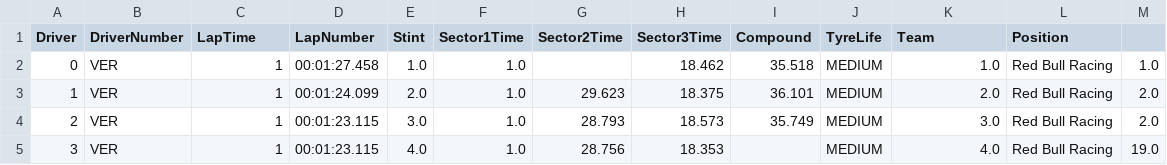
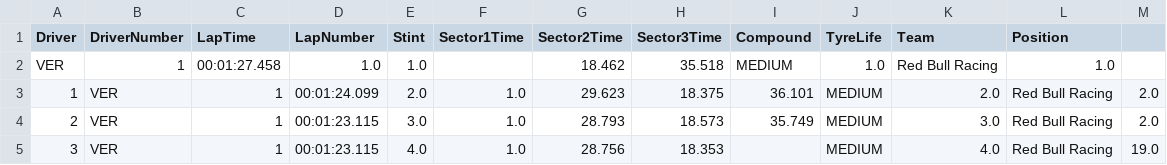
Before and after one commit to JulianAlvarez99/F1LapTime-Prediction-with-TSLM-and-MLP, a CSV file: Season 2024/1-2024-Australian Grand Prix-Race.csv, drawn as a sheet; only a part is shown.

Commit message:
Update 1-2024-Australian Grand Prix-Race.csv

```diff
--- a/Season 2024/1-2024-Australian Grand Prix-Race.csv
+++ b/Season 2024/1-2024-Australian Grand Prix-Race.csv
@@ -1,3 +1,3 @@
 Driver,DriverNumber,LapTime,LapNumber,Stint,Sector1Time,Sector2Time,Sector3Time,Compound,TyreLife,Team,Position
-0,VER,1, 00:01:27.458,1.0,1.0,,18.462,35.518,MEDIUM,1.0,Red Bull Racing,1.0
+VER,1, 00:01:27.458,1.0,1.0,,18.462,35.518,MEDIUM,1.0,Red Bull Racing,1.0
 1,VER,1, 00:01:24.099,2.0,1.0,29.623,18.375,36.101,MEDIUM,2.0,Red Bull Racing,2.0
```
